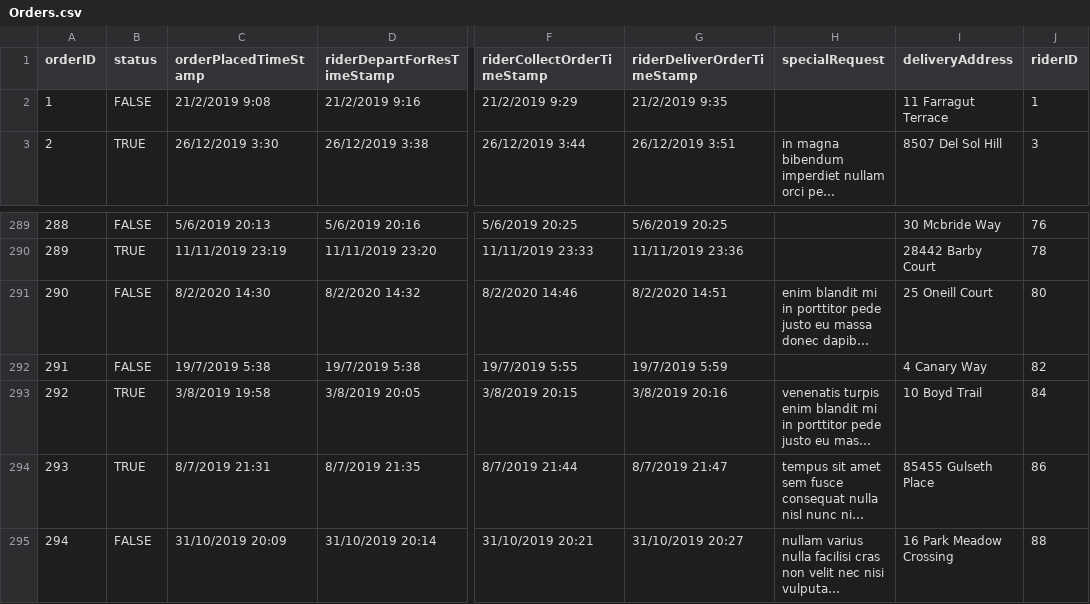
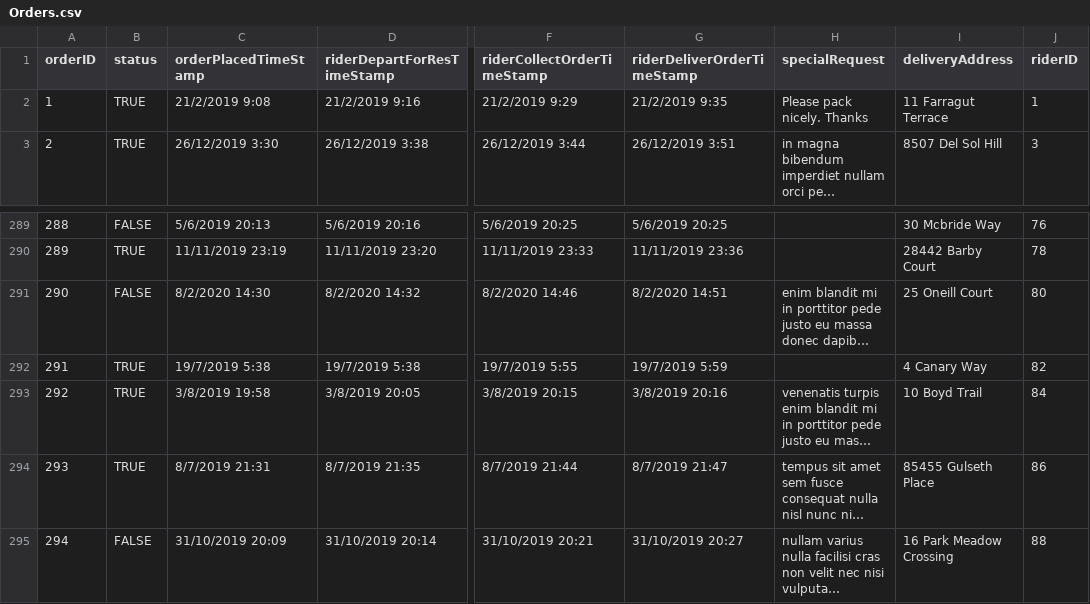
Before and after one commit to nivianlee/CS2102Backend, a CSV file: database/mock_data/Orders.csv, drawn as a sheet; only a part is shown, gaps mark what is left out; long unchanged cells end in …; the diff names each change by its address in the sheet, - before the commit and + after, or states it on an @@ line.

Commit message:
Update Contains, Orders, Request for CustomerID = 1 to have 2 past orders and 1 current order.

```diff
--- a/database/mock_data/Orders.csv
+++ b/database/mock_data/Orders.csv
-B2 (status): FALSE
+B2 (status): TRUE
-H2 (specialRequest): (empty)
+H2 (specialRequest): Please pack nicely. Thanks
-B292 (status): FALSE
+B292 (status): TRUE
```
Also changed, not shown: database/mock_data/Contains.csv, database/mock_data/Requests.csv.
